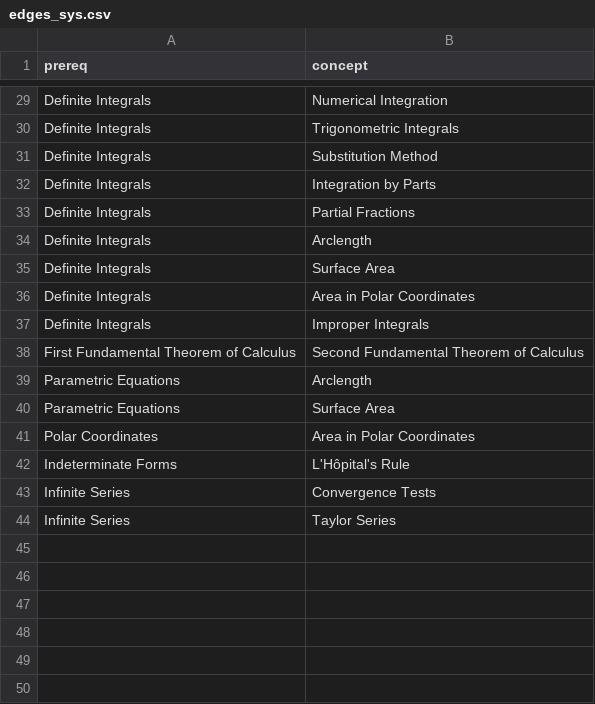
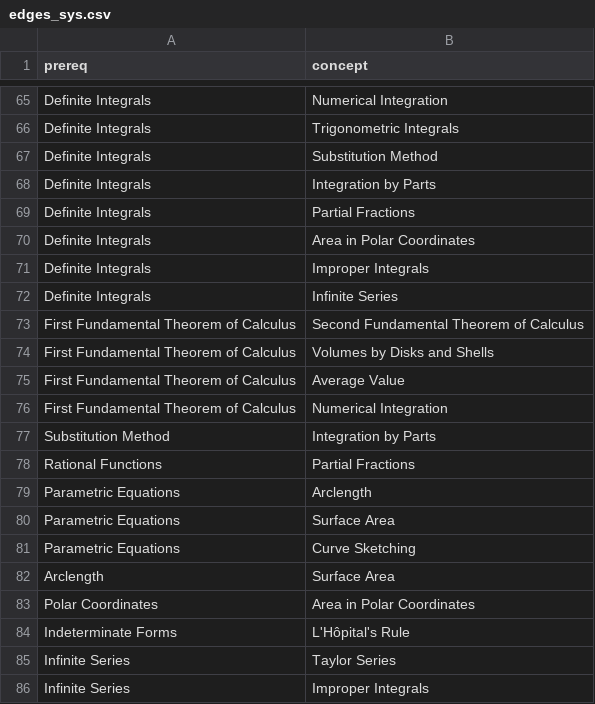
Before and after one commit to aliHesham4/The-Curriculum-Architect, a CSV file: Debugging/edges_sys.csv, drawn as a sheet; only a part is shown, gaps mark what is left out; removed rows and columns are numbered as before the commit, all else as after; the diff covers the shown part only; the diff names each change by its address in the sheet, - before the commit and + after, or states it on an @@ line.

```diff
--- a/Debugging/edges_sys.csv
+++ b/Debugging/edges_sys.csv
-row 34: Definite Integrals | Arclength
-row 35: Definite Integrals | Surface Area
+row 72: Definite Integrals | Infinite Series
+row 74: First Fundamental Theorem of Calculus | Volumes by Disks and Shells
+row 75: First Fundamental Theorem of Calculus | Average Value
+row 76: First Fundamental Theorem of Calculus | Numerical Integration
+row 77: Substitution Method | Integration by Parts
+row 78: Rational Functions | Partial Fractions
+row 81: Parametric Equations | Curve Sketching
+row 82: Arclength | Surface Area
-row 43: Infinite Series | Convergence Tests
+row 86: Infinite Series | Improper Integrals
```
Also changed, not shown: 39 added rows, 3 removed rows and 8 edited cells elsewhere in this file, 14 other files.
